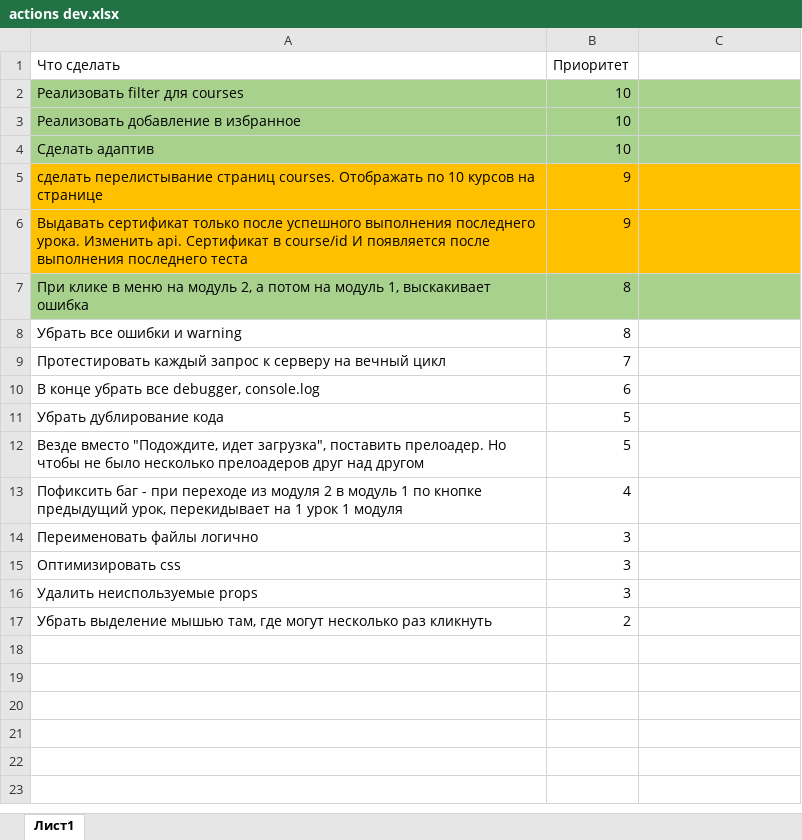
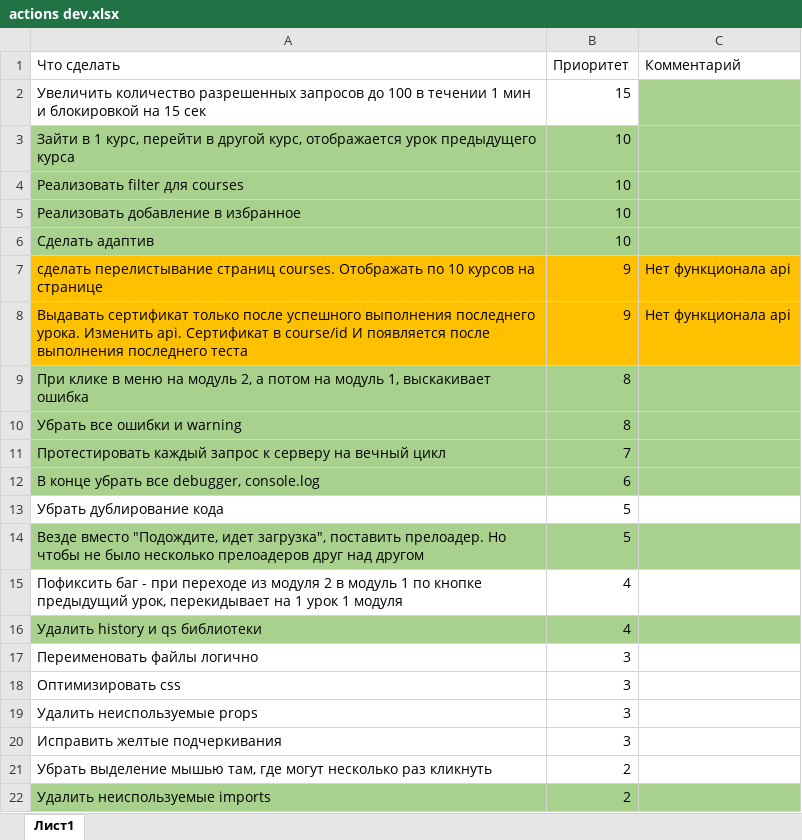
Before and after one commit to Alexey-Mancurov/volonter, an Excel workbook: actions dev.xlsx, sheet Лист1, drawn as a sheet; values as stored, in another font and other column widths than the file's, no borders; table styles not drawn; addresses are those after the commit; the diff names each change by its address in the sheet, - before the commit and + after, or states it on an @@ line.

```diff
--- a/actions dev.xlsx (sheet Лист1)
+++ b/actions dev.xlsx (sheet Лист1)
-C1: (empty)
+C1: Комментарий
+row 2: Увеличить количество разрешенных запросов до 100 в течении 1 мин и блокировкой на 15 сек | 15
+row 3: Зайти в 1 курс, перейти в другой курс, отображается урок предыдущего курса | 10
-C7:C8 (Комментарий): (empty)
+C7:C8 (Комментарий): Нет функционала api
-A10:C12 fill: none
+A10:C12 fill: #A9D18E
-A14:C14 fill: none
+A14:C14 fill: #A9D18E
+row 16: Удалить history и qs библиотеки | 4
+row 20: Исправить желтые подчеркивания | 3
+row 22: Удалить неиспользуемые imports | 2
```
Also changed, not shown: 33 other files.
